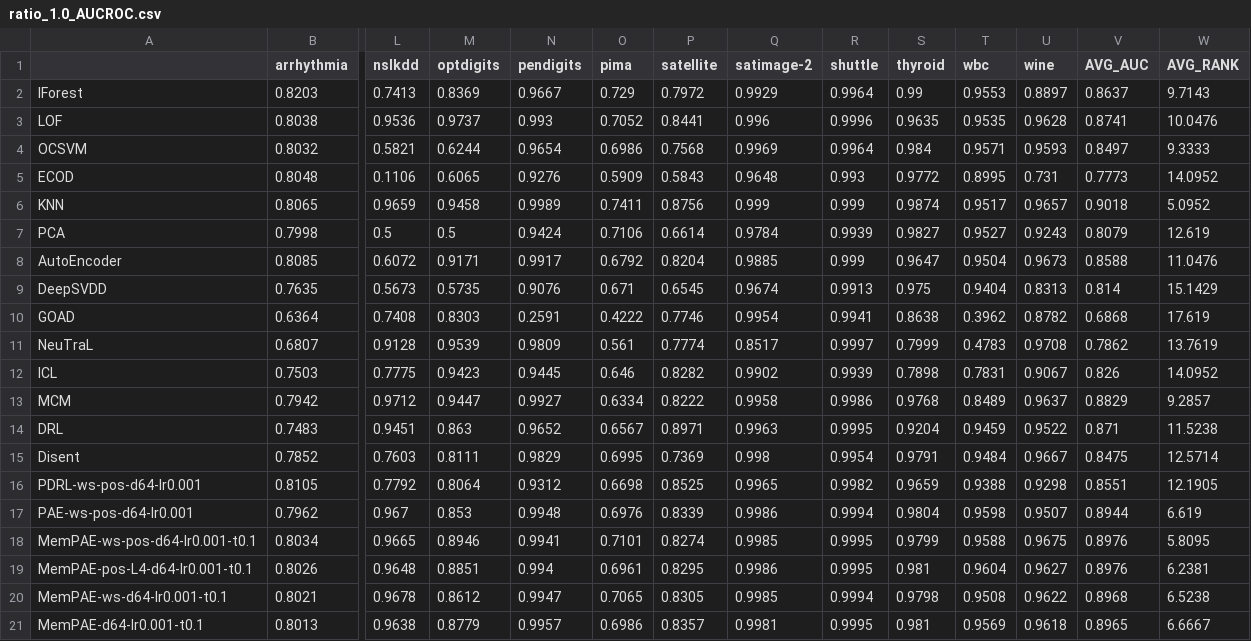
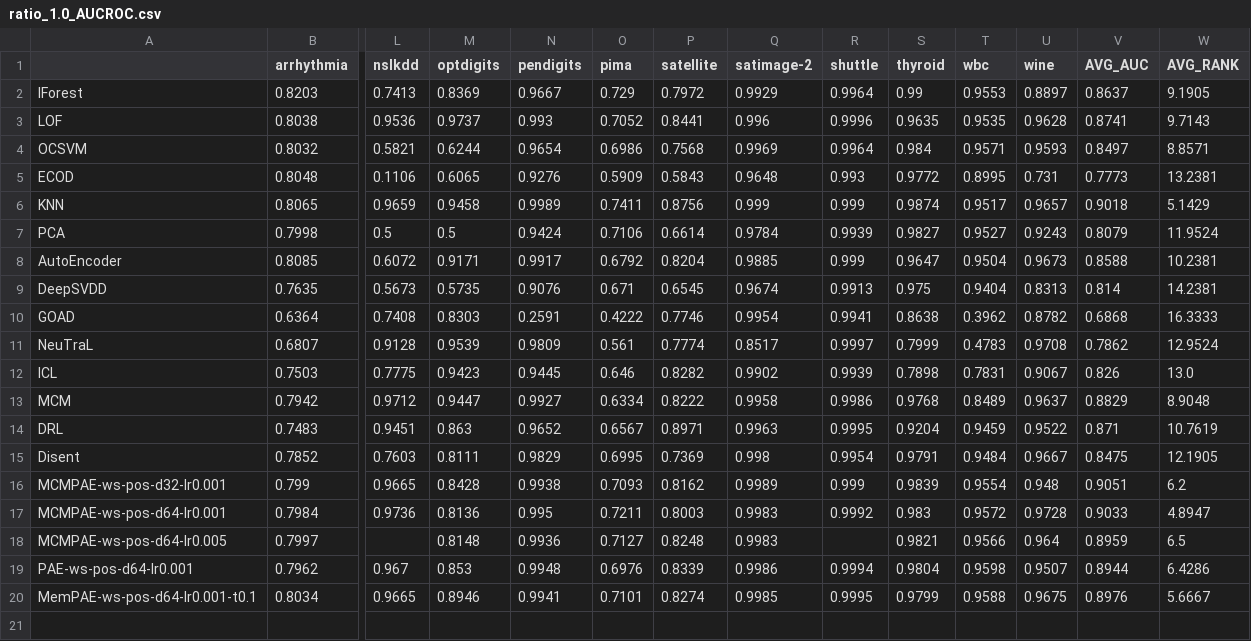
Before and after one commit to Cheol-Will/perceiver-ad, a CSV file: metrics/ratio_1.0_AUCROC.csv, drawn as a sheet; only a part is shown, gaps mark what is left out; removed rows and columns are numbered as before the commit, all else as after; rows hold the shown columns only; the diff names each change by its address in the sheet, - before the commit and + after, or states it on an @@ line.

```diff
--- a/metrics/ratio_1.0_AUCROC.csv
+++ b/metrics/ratio_1.0_AUCROC.csv
-W2 (AVG_RANK): 9.7143
+W2 (AVG_RANK): 9.1905
-W3 (AVG_RANK): 10.0476
+W3 (AVG_RANK): 9.7143
-W4 (AVG_RANK): 9.3333
+W4 (AVG_RANK): 8.8571
-W5 (AVG_RANK): 14.0952
+W5 (AVG_RANK): 13.2381
-W6 (AVG_RANK): 5.0952
+W6 (AVG_RANK): 5.1429
-W7 (AVG_RANK): 12.619
+W7 (AVG_RANK): 11.9524
-W8 (AVG_RANK): 11.0476
+W8 (AVG_RANK): 10.2381
-W9 (AVG_RANK): 15.1429
+W9 (AVG_RANK): 14.2381
-W10 (AVG_RANK): 17.619
+W10 (AVG_RANK): 16.3333
-W11 (AVG_RANK): 13.7619
+W11 (AVG_RANK): 12.9524
-W12 (AVG_RANK): 14.0952
+W12 (AVG_RANK): 13.0
-W13 (AVG_RANK): 9.2857
+W13 (AVG_RANK): 8.9048
-W14 (AVG_RANK): 11.5238
+W14 (AVG_RANK): 10.7619
-W15 (AVG_RANK): 12.5714
+W15 (AVG_RANK): 12.1905
-row 16: PDRL-ws-pos-d64-lr0.001 | 0.8105 | 0.7792 | 0.8064 | 0.9312 | 0.6698 | 0.8525 | 0.9965 | 0.9982 | 0.9659 | 0.9388 | 0.9298 | 0.8551 | 12.1905
+row 16: MCMPAE-ws-pos-d32-lr0.001 | 0.799 | 0.9665 | 0.8428 | 0.9938 | 0.7093 | 0.8162 | 0.9989 | 0.999 | 0.9839 | 0.9554 | 0.948 | 0.9051 | 6.2
+row 17: MCMPAE-ws-pos-d64-lr0.001 | 0.7984 | 0.9736 | 0.8136 | 0.995 | 0.7211 | 0.8003 | 0.9983 | 0.9992 | 0.983 | 0.9572 | 0.9728 | 0.9033 | 4.8947
+row 18: MCMPAE-ws-pos-d64-lr0.005 | 0.7997 |  | 0.8148 | 0.9936 | 0.7127 | 0.8248 | 0.9983 |  | 0.9821 | 0.9566 | 0.964 | 0.8959 | 6.5
-W19 (AVG_RANK): 6.619
+W19 (AVG_RANK): 6.4286
-W20 (AVG_RANK): 5.8095
+W20 (AVG_RANK): 5.6667
-row 19: MemPAE-pos-L4-d64-lr0.001-t0.1 | 0.8026 | 0.9648 | 0.8851 | 0.994 | 0.6961 | 0.8295 | 0.9986 | 0.9995 | 0.981 | 0.9604 | 0.9627 | 0.8976 | 6.2381
-row 20: MemPAE-ws-d64-lr0.001-t0.1 | 0.8021 | 0.9678 | 0.8612 | 0.9947 | 0.7065 | 0.8305 | 0.9985 | 0.9994 | 0.9798 | 0.9508 | 0.9622 | 0.8968 | 6.5238
-row 21: MemPAE-d64-lr0.001-t0.1 | 0.8013 | 0.9638 | 0.8779 | 0.9957 | 0.6986 | 0.8357 | 0.9981 | 0.9995 | 0.981 | 0.9569 | 0.9618 | 0.8965 | 6.6667
```
Also changed, not shown: metrics/ratio_1.0_AUCPR.csv, metrics/ratio_1.0_AUCPR_T.csv, 6 other files.
